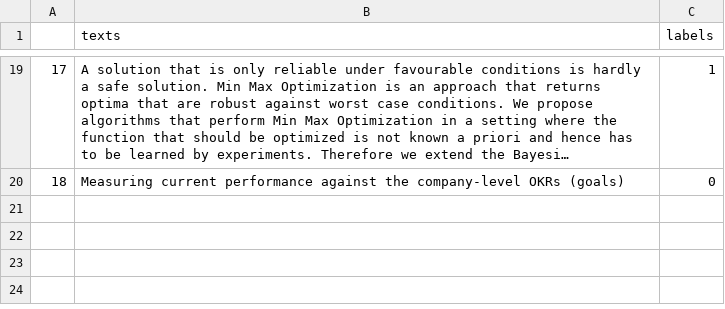
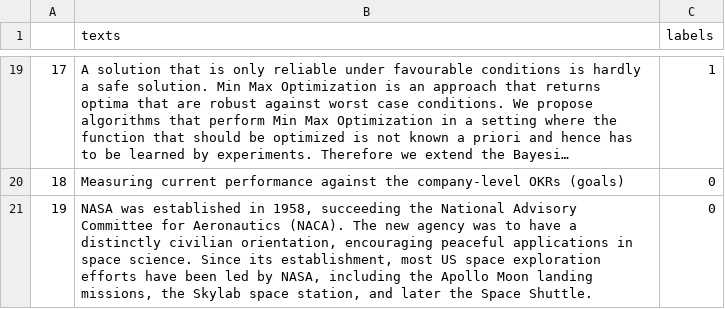
Before and after one commit to AndreasMerentitis/TfLambda-arxiv-keras, a CSV file: texts.csv, drawn as a sheet; only a part is shown, gaps mark what is left out; long unchanged cells end in ….

Commit message:
add sample

```diff
--- a/texts.csv
+++ b/texts.csv
@@ -20 +20,2 @@
 18,Measuring current performance against the company-level OKRs (goals),0
+19,"NASA was established in 1958, succeeding the National Advisory Committee for Aeronautics (NACA). The new agency was to have a distinctly civilian orientation, encouraging peaceful applications in space science. Since its establishment, most US space exploration efforts have been led by NASA, including the Apollo Moon landing missions, the Skylab space station, and later the Space Shuttle.",0
```
